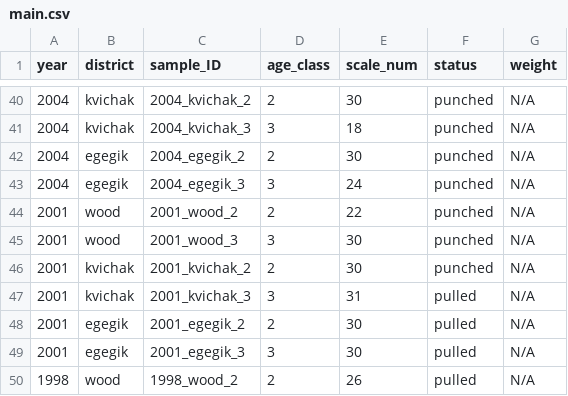
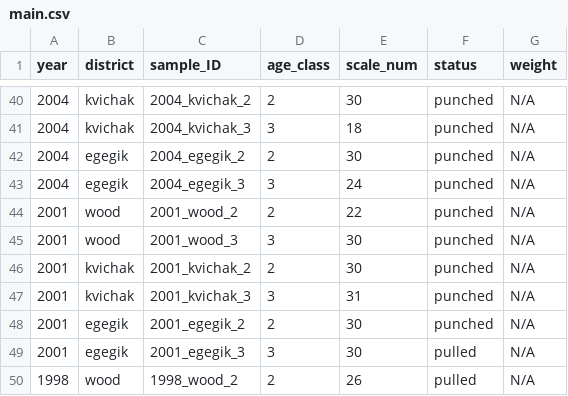
Before and after one commit to n-grace-henry/MS-Thesis, a CSV file: samples/main.csv, drawn as a sheet; only a part is shown, gaps mark what is left out.

Commit message:
Update main.csv

```diff
--- a/samples/main.csv
+++ b/samples/main.csv
@@ -46,4 +46,4 @@ year, district, sample_ID, age_class, scale_num, status, weight
 2001, kvichak, 2001_kvichak_2, 2, 30, punched, N/A
-2001, kvichak, 2001_kvichak_3, 3, 31, pulled, N/A
-2001, egegik, 2001_egegik_2, 2, 30, pulled, N/A
+2001, kvichak, 2001_kvichak_3, 3, 31, punched, N/A
+2001, egegik, 2001_egegik_2, 2, 30, punched, N/A
 2001, egegik, 2001_egegik_3, 3, 30, pulled, N/A
```
